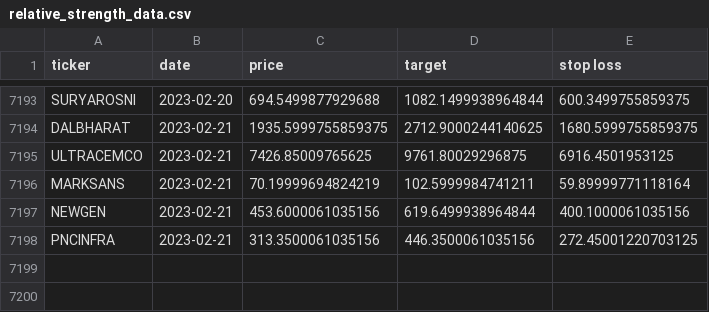
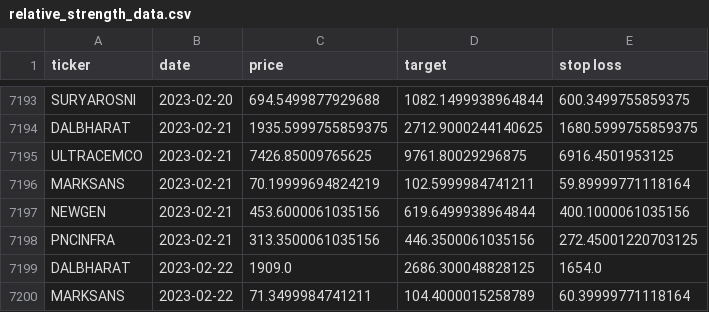
Before and after one commit to sswtlshth/ticker_data, a CSV file: output/relative_strength_data.csv, drawn as a sheet; only a part is shown, gaps mark what is left out.

Commit message:
automated script

```diff
--- a/output/relative_strength_data.csv
+++ b/output/relative_strength_data.csv
@@ -7198 +7198,3 @@ NEWGEN,2023-02-21,453.6000061035156,619.6499938964844,400.1000061035156
 PNCINFRA,2023-02-21,313.3500061035156,446.3500061035156,272.45001220703125
+DALBHARAT,2023-02-22,1909.0,2686.300048828125,1654.0
+MARKSANS,2023-02-22,71.3499984741211,104.4000015258789,60.39999771118164
```
